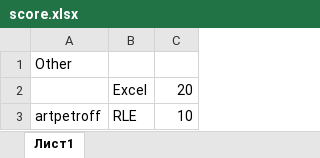
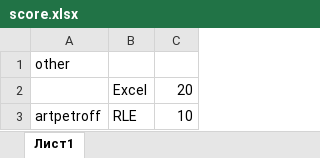
Before and after one commit to lomalovo/Python2023_b05, an Excel workbook: tasks_students/score.xlsx, sheet Лист1, drawn as a sheet; only a part is shown; values as stored, in another font and other column widths than the file's, no borders; the diff names each change by its address in the sheet, - before the commit and + after, or states it on an @@ line.

Commit message:
pull_req

```diff
--- a/tasks_students/score.xlsx (sheet Лист1)
+++ b/tasks_students/score.xlsx (sheet Лист1)
-A1: Other
+A1: other
```
